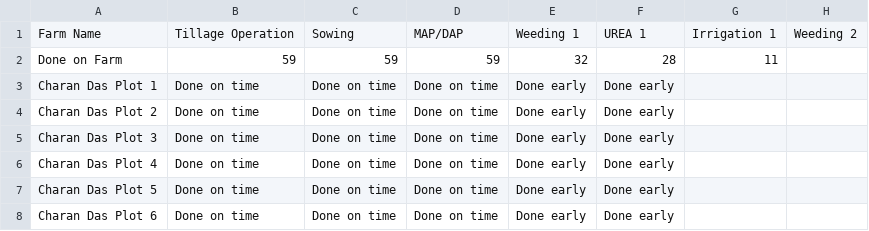
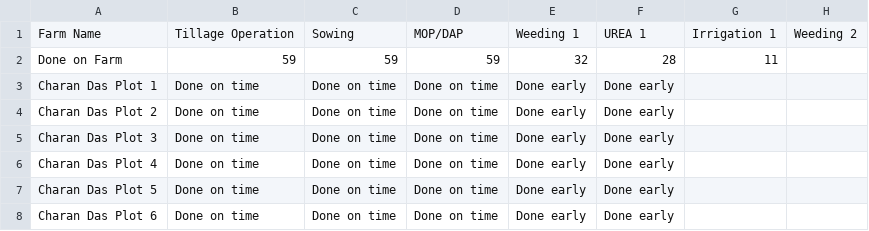
Before and after one commit to sakshamraj4/abinbev, a CSV file: activity_avinbev.csv, drawn as a sheet; only a part is shown; the diff names each change by its address in the sheet, - before the commit and + after, or states it on an @@ line.

Commit message:
activity_avinbev.csv

```diff
--- a/activity_avinbev.csv
+++ b/activity_avinbev.csv
-D1: MAP/DAP
+D1: MOP/DAP
```
